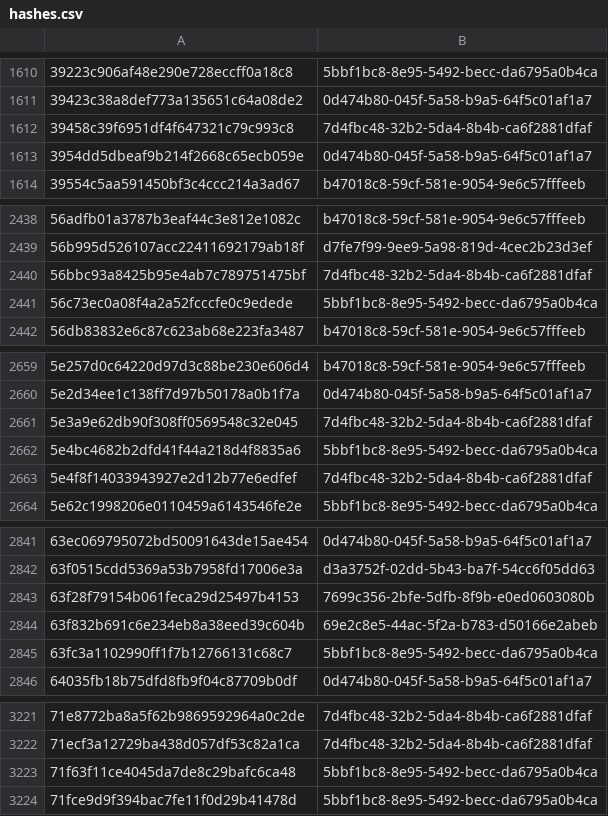
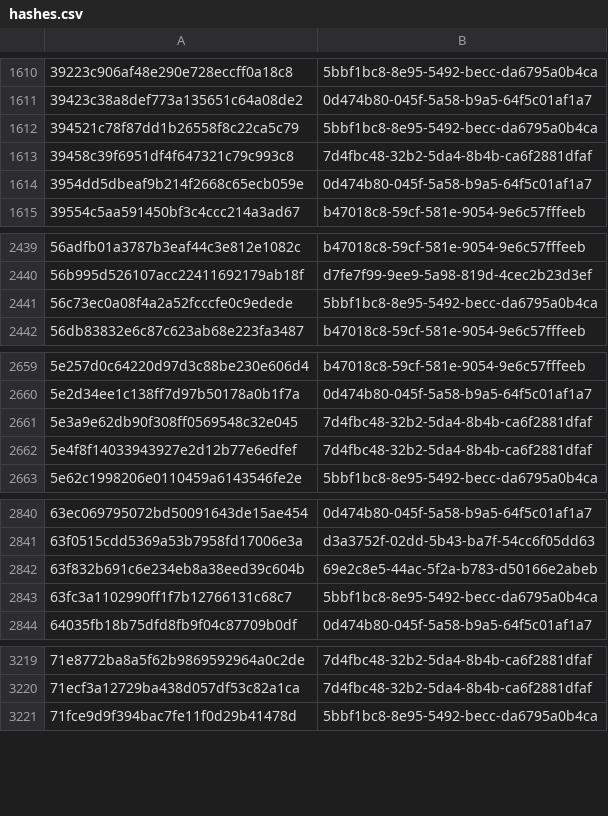
Before and after one commit to AliceGrey/c2magnet-feed, a CSV file: misp/hashes.csv, drawn as a sheet; only a part is shown, gaps mark what is left out; the diff covers the shown part only.

```diff
--- a/misp/hashes.csv
+++ b/misp/hashes.csv
@@ -1611,2 +1611,3 @@
 39423c38a8def773a135651c64a08de2,0d474b80-045f-5a58-b9a5-64f5c01af1a7
+394521c78f87dd1b26558f8c22ca5c79,5bbf1bc8-8e95-5492-becc-da6795a0b4ca
 39458c39f6951df4f647321c79c993c8,7d4fbc48-32b2-5da4-8b4b-ca6f2881dfaf
@@ -2439,3 +2440,2 @@
 56b995d526107acc22411692179ab18f,d7fe7f99-9ee9-5a98-819d-4cec2b23d3ef
-56bbc93a8425b95e4ab7c789751475bf,7d4fbc48-32b2-5da4-8b4b-ca6f2881dfaf
 56c73ec0a08f4a2a52fcccfe0c9edede,5bbf1bc8-8e95-5492-becc-da6795a0b4ca
@@ -2661,3 +2661,2 @@
 5e3a9e62db90f308ff0569548c32e045,7d4fbc48-32b2-5da4-8b4b-ca6f2881dfaf
-5e4bc4682b2dfd41f44a218d4f8835a6,5bbf1bc8-8e95-5492-becc-da6795a0b4ca
 5e4f8f14033943927e2d12b77e6edfef,7d4fbc48-32b2-5da4-8b4b-ca6f2881dfaf
@@ -2842,3 +2841,2 @@
 63f0515cdd5369a53b7958fd17006e3a,d3a3752f-02dd-5b43-ba7f-54cc6f05dd63
-63f28f79154b061feca29d25497b4153,7699c356-2bfe-5dfb-8f9b-e0ed0603080b
 63f832b691c6e234eb8a38eed39c604b,69e2c8e5-44ac-5f2a-b783-d50166e2abeb
@@ -3222,3 +3220,2 @@
 71ecf3a12729ba438d057df53c82a1ca,7d4fbc48-32b2-5da4-8b4b-ca6f2881dfaf
-71f63f11ce4045da7de8c29bafc6ca48,5bbf1bc8-8e95-5492-becc-da6795a0b4ca
 71fce9d9f394bac7fe11f0d29b41478d,5bbf1bc8-8e95-5492-becc-da6795a0b4ca
```
Also changed, not shown: 7 removed rows elsewhere in this file, 27 other files.
